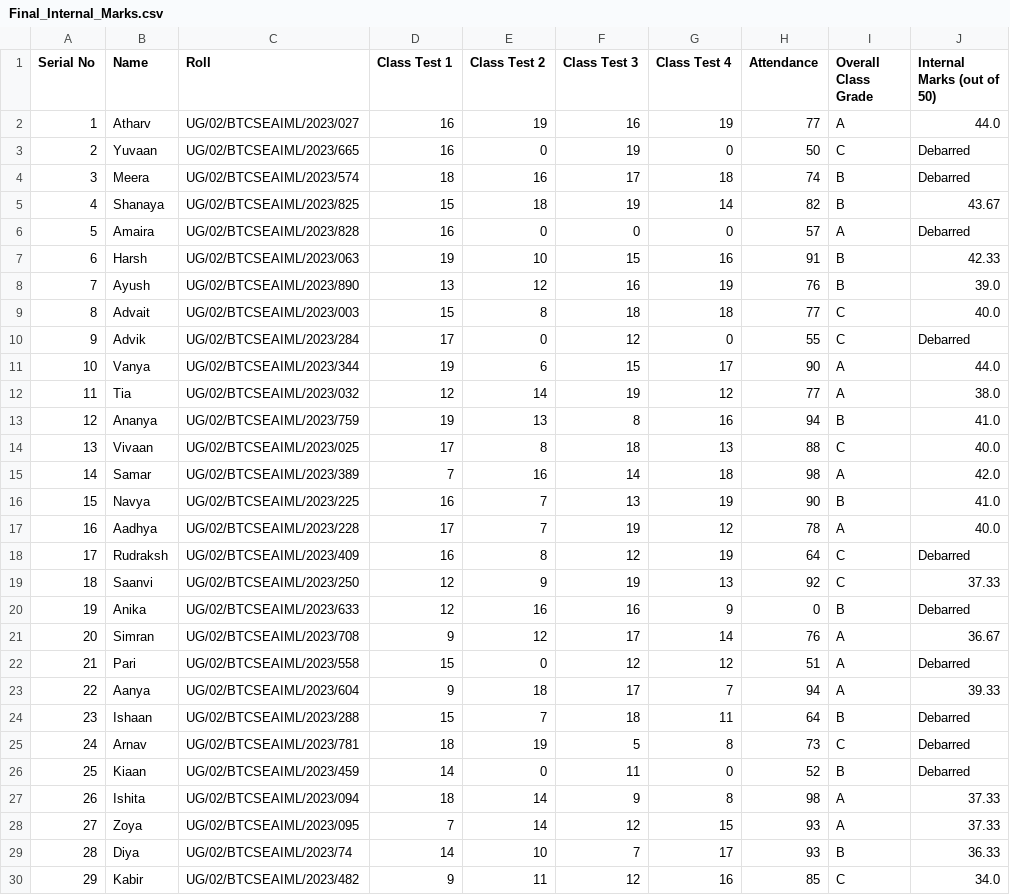
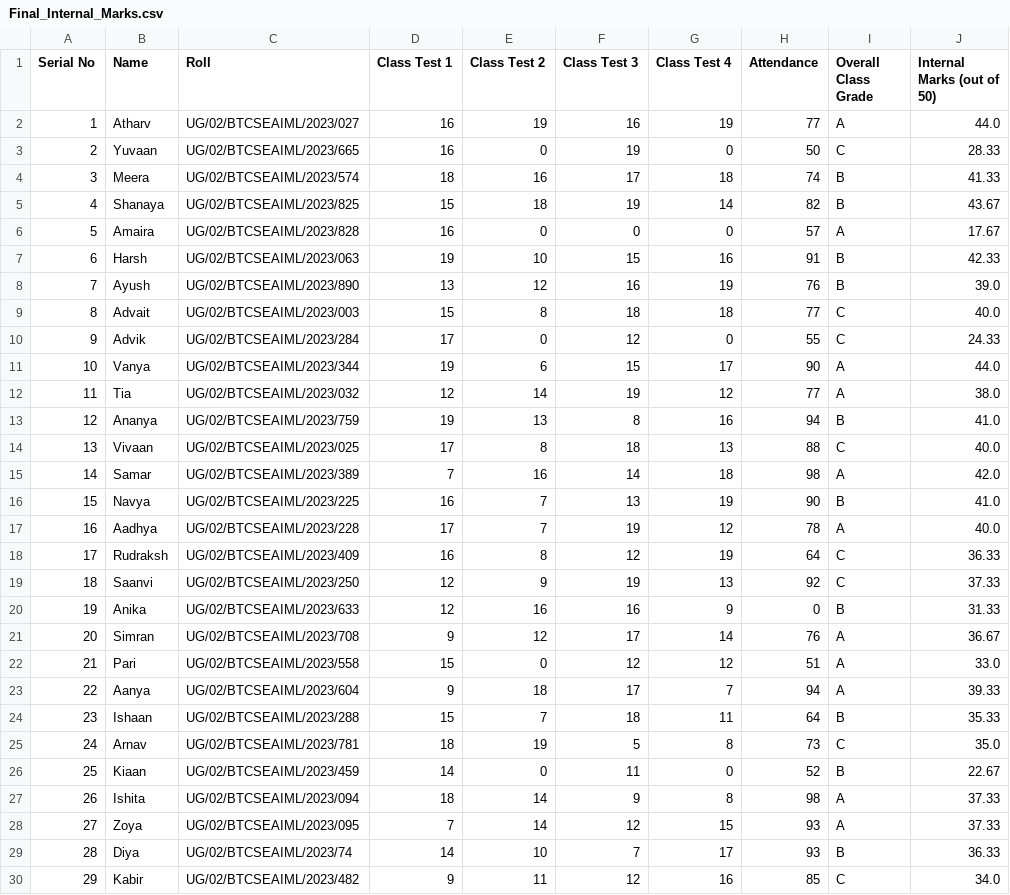
Before and after one commit to Sandip-Maity-2023/Logic-building-with-Python, a CSV file: Exploratory Data Analysis Lab/Project/Final_Internal_Marks.csv, drawn as a sheet; only a part is shown; the diff covers the shown part only.

```diff
--- a/Exploratory Data Analysis Lab/Project/Final_Internal_Marks.csv
+++ b/Exploratory Data Analysis Lab/Project/Final_Internal_Marks.csv
@@ -2,6 +2,6 @@ Serial No,Name,Roll,Class Test 1,Class Test 2,Class Test 3,Class Test 4,Attendan
 1,Atharv,UG/02/BTCSEAIML/2023/027,16,19,16,19,77,A,44.0
-2,Yuvaan,UG/02/BTCSEAIML/2023/665,16,0,19,0,50,C,Debarred
-3,Meera,UG/02/BTCSEAIML/2023/574,18,16,17,18,74,B,Debarred
+2,Yuvaan,UG/02/BTCSEAIML/2023/665,16,0,19,0,50,C,28.33
+3,Meera,UG/02/BTCSEAIML/2023/574,18,16,17,18,74,B,41.33
 4,Shanaya,UG/02/BTCSEAIML/2023/825,15,18,19,14,82,B,43.67
-5,Amaira,UG/02/BTCSEAIML/2023/828,16,0,0,0,57,A,Debarred
+5,Amaira,UG/02/BTCSEAIML/2023/828,16,0,0,0,57,A,17.67
 6,Harsh,UG/02/BTCSEAIML/2023/063,19,10,15,16,91,B,42.33
@@ -9,3 +9,3 @@ Serial No,Name,Roll,Class Test 1,Class Test 2,Class Test 3,Class Test 4,Attendan
 8,Advait,UG/02/BTCSEAIML/2023/003,15,8,18,18,77,C,40.0
-9,Advik,UG/02/BTCSEAIML/2023/284,17,0,12,0,55,C,Debarred
+9,Advik,UG/02/BTCSEAIML/2023/284,17,0,12,0,55,C,24.33
 10,Vanya,UG/02/BTCSEAIML/2023/344,19,6,15,17,90,A,44.0
@@ -17,11 +17,11 @@ Serial No,Name,Roll,Class Test 1,Class Test 2,Class Test 3,Class Test 4,Attendan
 16,Aadhya,UG/02/BTCSEAIML/2023/228,17,7,19,12,78,A,40.0
-17,Rudraksh,UG/02/BTCSEAIML/2023/409,16,8,12,19,64,C,Debarred
+17,Rudraksh,UG/02/BTCSEAIML/2023/409,16,8,12,19,64,C,36.33
 18,Saanvi,UG/02/BTCSEAIML/2023/250,12,9,19,13,92,C,37.33
-19,Anika,UG/02/BTCSEAIML/2023/633,12,16,16,9,0,B,Debarred
+19,Anika,UG/02/BTCSEAIML/2023/633,12,16,16,9,0,B,31.33
 20,Simran,UG/02/BTCSEAIML/2023/708,9,12,17,14,76,A,36.67
-21,Pari,UG/02/BTCSEAIML/2023/558,15,0,12,12,51,A,Debarred
+21,Pari,UG/02/BTCSEAIML/2023/558,15,0,12,12,51,A,33.0
 22,Aanya,UG/02/BTCSEAIML/2023/604,9,18,17,7,94,A,39.33
-23,Ishaan,UG/02/BTCSEAIML/2023/288,15,7,18,11,64,B,Debarred
-24,Arnav,UG/02/BTCSEAIML/2023/781,18,19,5,8,73,C,Debarred
-25,Kiaan,UG/02/BTCSEAIML/2023/459,14,0,11,0,52,B,Debarred
+23,Ishaan,UG/02/BTCSEAIML/2023/288,15,7,18,11,64,B,35.33
+24,Arnav,UG/02/BTCSEAIML/2023/781,18,19,5,8,73,C,35.0
+25,Kiaan,UG/02/BTCSEAIML/2023/459,14,0,11,0,52,B,22.67
 26,Ishita,UG/02/BTCSEAIML/2023/094,18,14,9,8,98,A,37.33
```
Also changed, not shown: 10 edited cells elsewhere in this file, Exploratory Data Analysis Lab/Day 3/Book3.csv, 16 other files.
